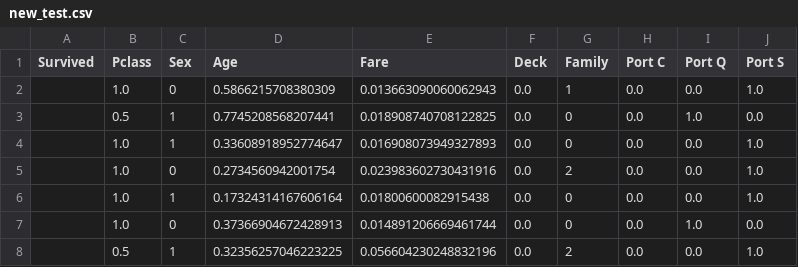
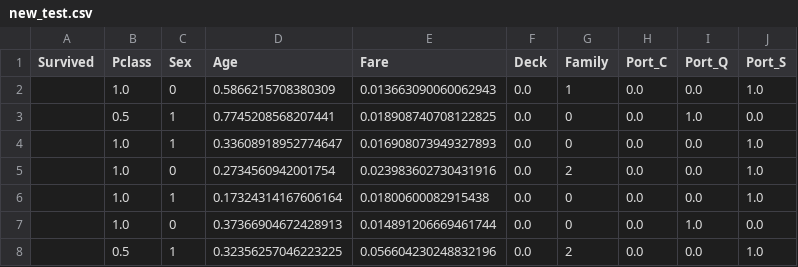
Before and after one commit to urasssopretty/ai_data, a CSV file: new_test.csv, drawn as a sheet; only a part is shown.

Commit message:
Update new_test.csv

```diff
--- a/new_test.csv
+++ b/new_test.csv
@@ -1,2 +1,2 @@
-Survived,Pclass,Sex,Age,Fare,Deck,Family,Port C,Port Q,Port S
+Survived,Pclass,Sex,Age,Fare,Deck,Family,Port_C,Port_Q,Port_S
 ,1.0,0,0.5866215708380309,0.013663090060062943,0.0,1,0.0,0.0,1.0
```
